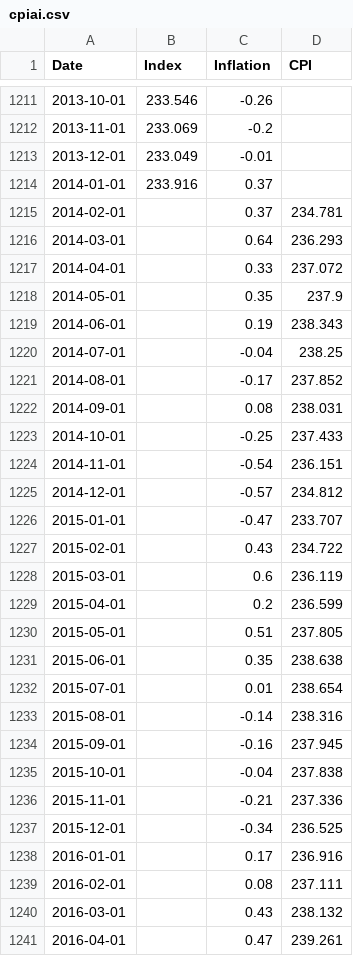
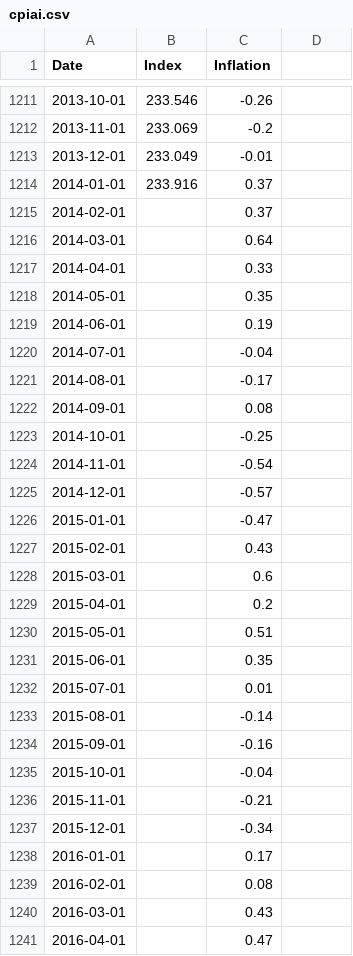
Before and after one commit to datasets/cpi-us, a CSV file: data/cpiai.csv, drawn as a sheet; only a part is shown, gaps mark what is left out; the diff covers the shown part only.

```diff
--- a/data/cpiai.csv
+++ b/data/cpiai.csv
@@ -1 +1 @@
-Date,Index,Inflation,CPI
+Date,Index,Inflation
@@ -1215,27 +1215,27 @@ Date,Index,Inflation,CPI
-2014-02-01,,0.37,234.781
-2014-03-01,,0.64,236.293
-2014-04-01,,0.33,237.072
-2014-05-01,,0.35,237.9
-2014-06-01,,0.19,238.343
-2014-07-01,,-0.04,238.25
-2014-08-01,,-0.17,237.852
-2014-09-01,,0.08,238.031
-2014-10-01,,-0.25,237.433
-2014-11-01,,-0.54,236.151
-2014-12-01,,-0.57,234.812
-2015-01-01,,-0.47,233.707
-2015-02-01,,0.43,234.722
-2015-03-01,,0.6,236.119
-2015-04-01,,0.2,236.599
-2015-05-01,,0.51,237.805
-2015-06-01,,0.35,238.638
-2015-07-01,,0.01,238.654
-2015-08-01,,-0.14,238.316
-2015-09-01,,-0.16,237.945
-2015-10-01,,-0.04,237.838
-2015-11-01,,-0.21,237.336
-2015-12-01,,-0.34,236.525
-2016-01-01,,0.17,236.916
-2016-02-01,,0.08,237.111
-2016-03-01,,0.43,238.132
-2016-04-01,,0.47,239.261
+2014-02-01,,0.37
+2014-03-01,,0.64
+2014-04-01,,0.33
+2014-05-01,,0.35
+2014-06-01,,0.19
+2014-07-01,,-0.04
+2014-08-01,,-0.17
+2014-09-01,,0.08
+2014-10-01,,-0.25
+2014-11-01,,-0.54
+2014-12-01,,-0.57
+2015-01-01,,-0.47
+2015-02-01,,0.43
+2015-03-01,,0.6
+2015-04-01,,0.2
+2015-05-01,,0.51
+2015-06-01,,0.35
+2015-07-01,,0.01
+2015-08-01,,-0.14
+2015-09-01,,-0.16
+2015-10-01,,-0.04
+2015-11-01,,-0.21
+2015-12-01,,-0.34
+2016-01-01,,0.17
+2016-02-01,,0.08
+2016-03-01,,0.43
+2016-04-01,,0.47
```
Also changed, not shown: 92 edited cells elsewhere in this file.
